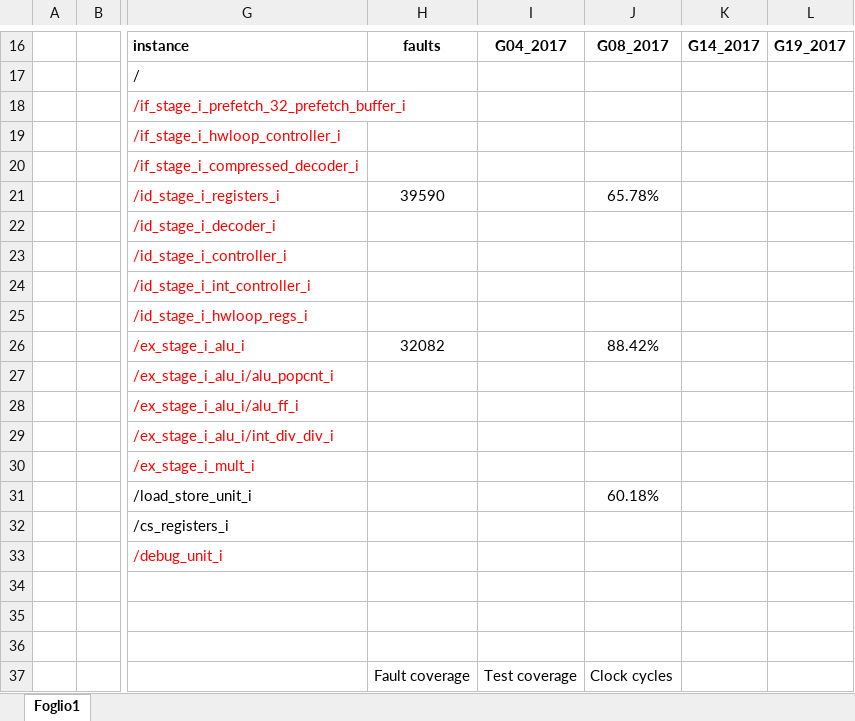
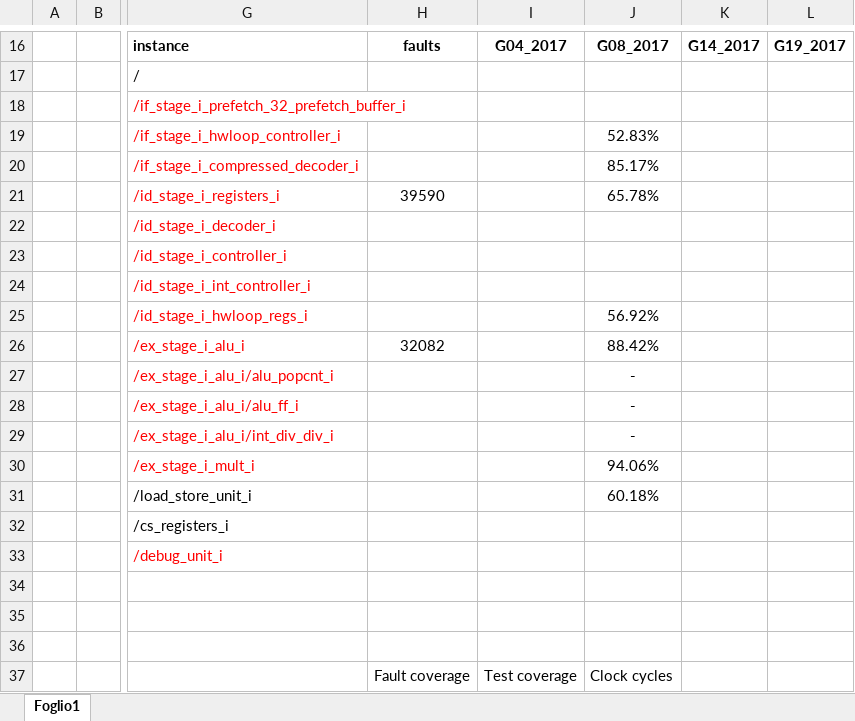
Before and after one commit to lollogrottesi/Testing-Contest, an Excel workbook: Tested_asm/Results.xlsx, sheet Foglio1, drawn as a sheet; only a part is shown, gaps mark what is left out; values as stored, in another font and other column widths than the file's, no borders; the diff names each change by its address in the sheet, - before the commit and + after, or states it on an @@ line.

```diff
--- a/Tested_asm/Results.xlsx (sheet Foglio1)
+++ b/Tested_asm/Results.xlsx (sheet Foglio1)
-J19: (empty)
+J19: 52.83%
-J20: (empty)
+J20: 85.17%
-J25: (empty)
+J25: 56.92%
-J27:J29: (empty)
+J27:J29: -
-J30: (empty)
+J30: 94.06%
```
Also changed, not shown: 5 other files.
